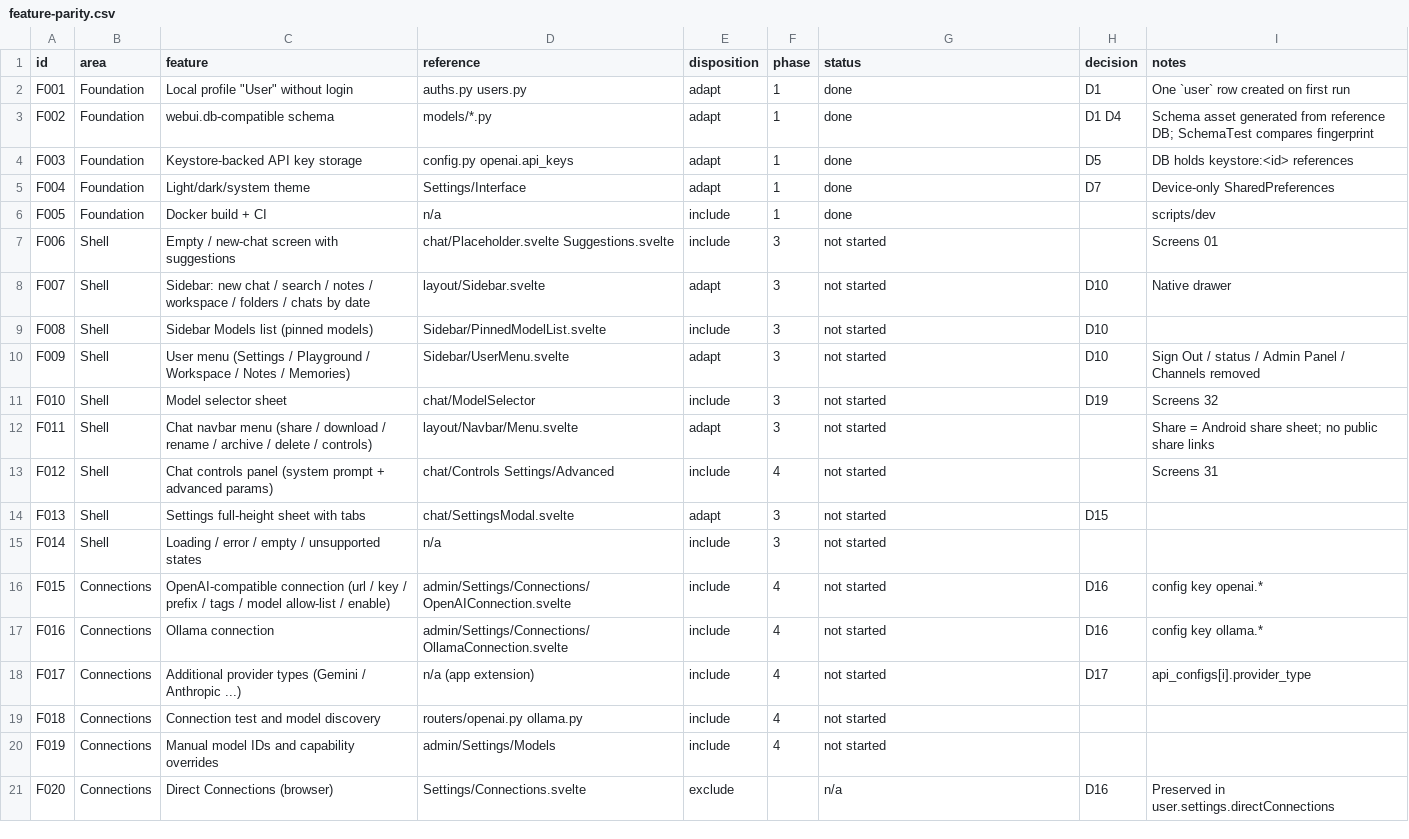
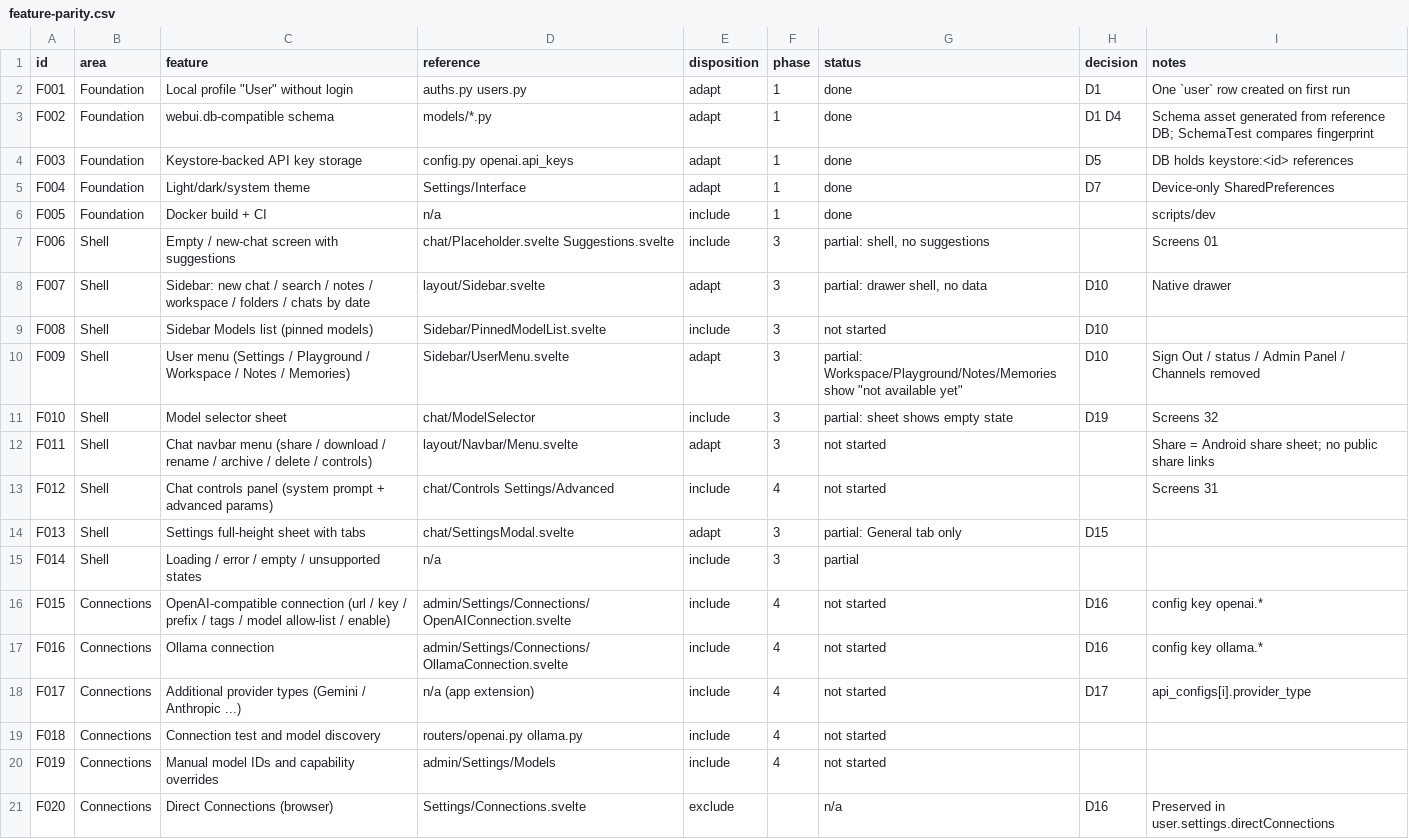
Before and after one commit to claree007/android-webui, a CSV file: docs/feature-parity.csv, drawn as a sheet; only a part is shown; the diff names each change by its address in the sheet, - before the commit and + after, or states it on an @@ line.

Commit message:
Phase 3 (partial): native shell with drawer, new-chat screen, composer, model sheet and settings tabs

```diff
--- a/docs/feature-parity.csv
+++ b/docs/feature-parity.csv
-G7 (status): not started
+G7 (status): partial: shell, no suggestions
-G8 (status): not started
+G8 (status): partial: drawer shell, no data
-G10 (status): not started
+G10 (status): partial: Workspace/Playground/Notes/Memories show "not available yet"
-G11 (status): not started
+G11 (status): partial: sheet shows empty state
-G14 (status): not started
+G14 (status): partial: General tab only
-G15 (status): not started
+G15 (status): partial
```
Also changed, not shown: 20 other files.
